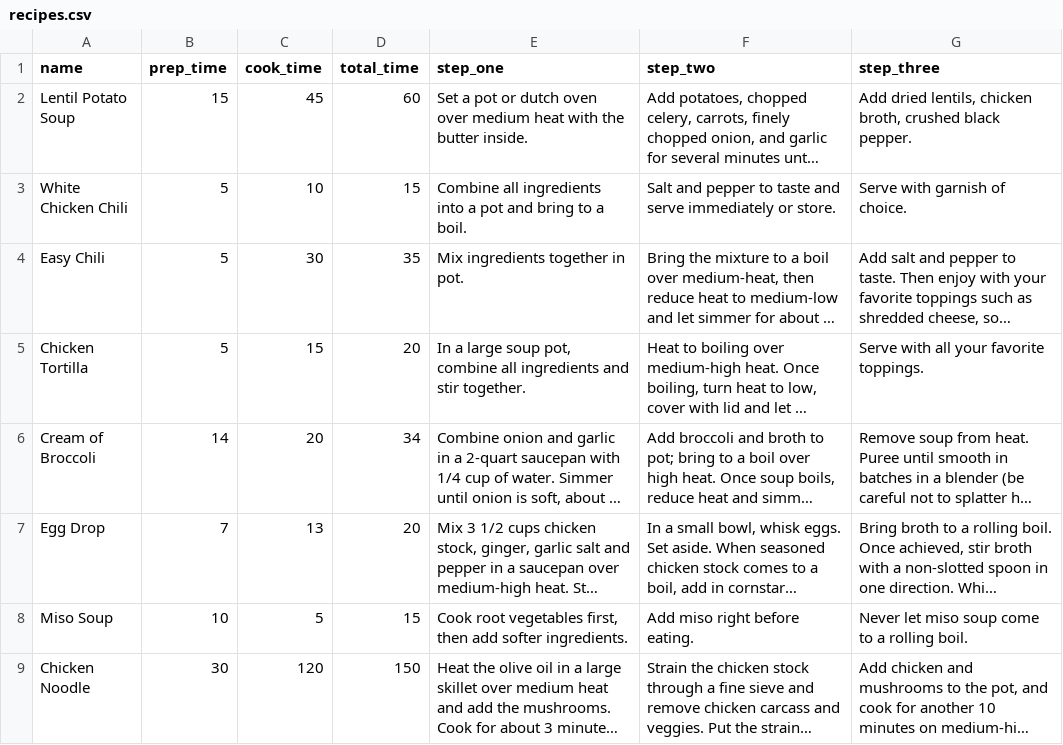
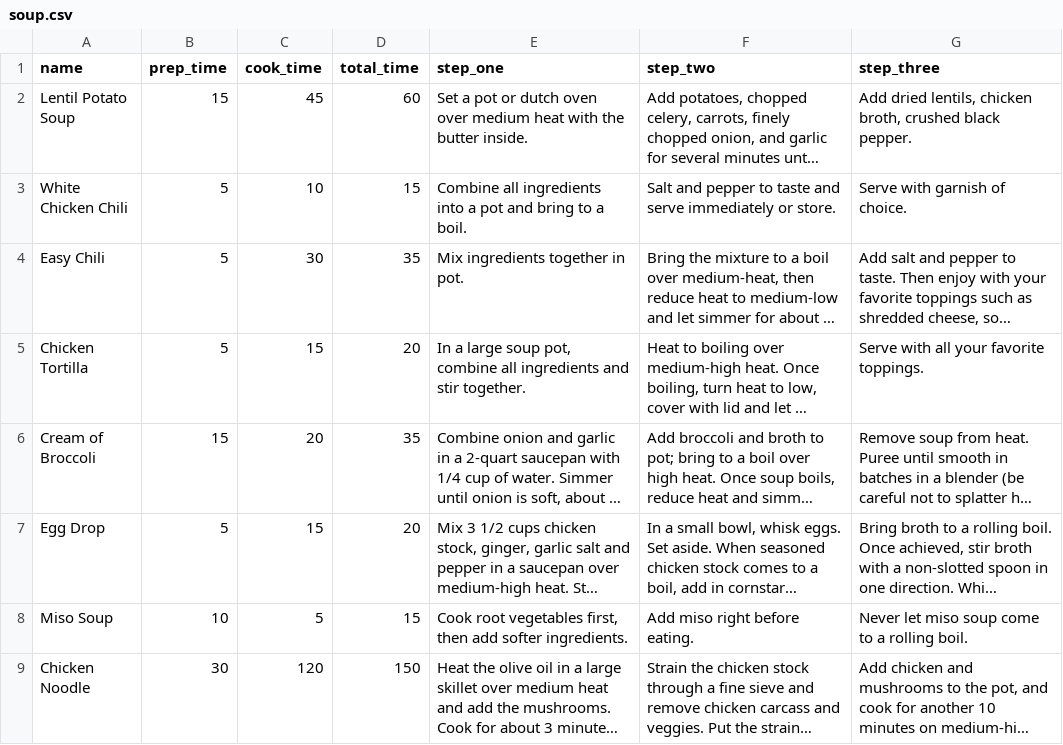
Before and after one commit to kuan-yu-lin/Soup-Adviser, a CSV file: resources/databases/soup.csv (was resources/databases/recipes.csv), drawn as a sheet; only a part is shown; long unchanged cells end in …; the diff names each change by its address in the sheet, - before the commit and + after, or states it on an @@ line.

```diff
--- a/resources/databases/recipes.csv
+++ b/resources/databases/soup.csv
-B6 (prep_time): 14
+B6 (prep_time): 15
-D6 (total_time): 34
+D6 (total_time): 35
-B7 (prep_time): 7
+B7 (prep_time): 5
-C7 (cook_time): 13
+C7 (cook_time): 15
```
Also changed, not shown: 8 other files.
